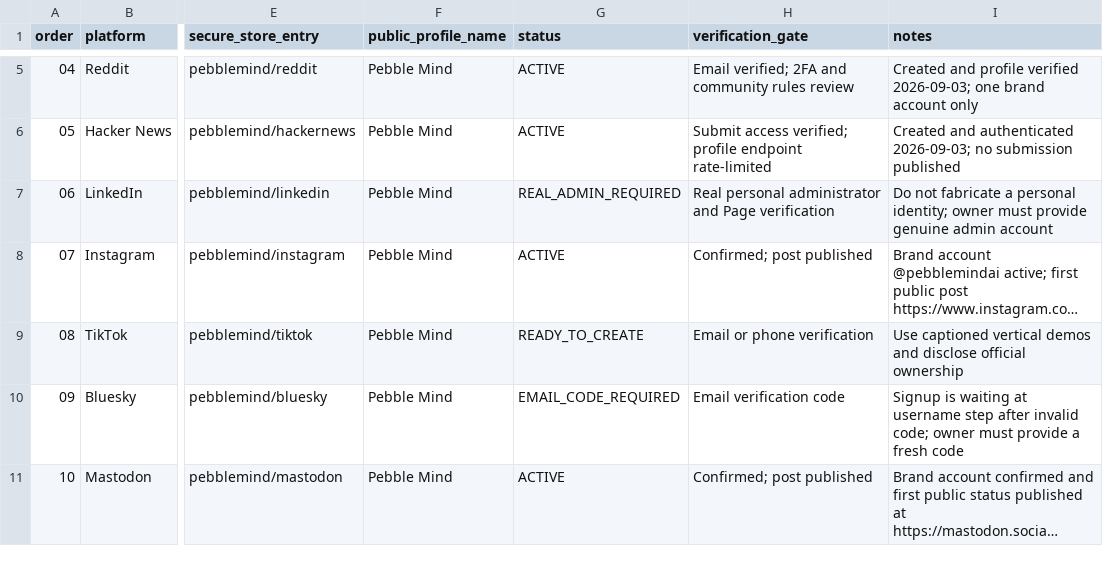
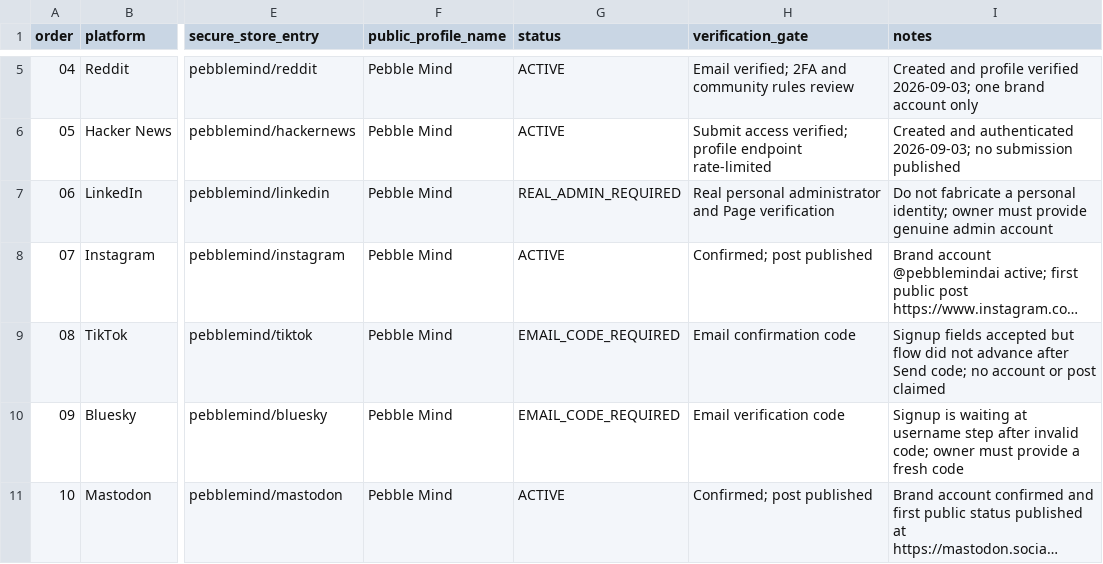
Before and after one commit to aditigosar235/pebblemindai, a CSV file: growth/account-setup-queue.csv, drawn as a sheet; only a part is shown, gaps mark what is left out; long unchanged cells end in …; the diff names each change by its address in the sheet, - before the commit and + after, or states it on an @@ line.

```diff
--- a/growth/account-setup-queue.csv
+++ b/growth/account-setup-queue.csv
-G9 (status): READY_TO_CREATE
+G9 (status): EMAIL_CODE_REQUIRED
-H9 (verification_gate): Email or phone verification
+H9 (verification_gate): Email confirmation code
-I9 (notes): Use captioned vertical demos and disclose official ownership
+I9 (notes): Signup fields accepted but flow did not advance after Send code; no account or post claimed
```
Also changed, not shown: growth/content-log.csv, 1 other file.
